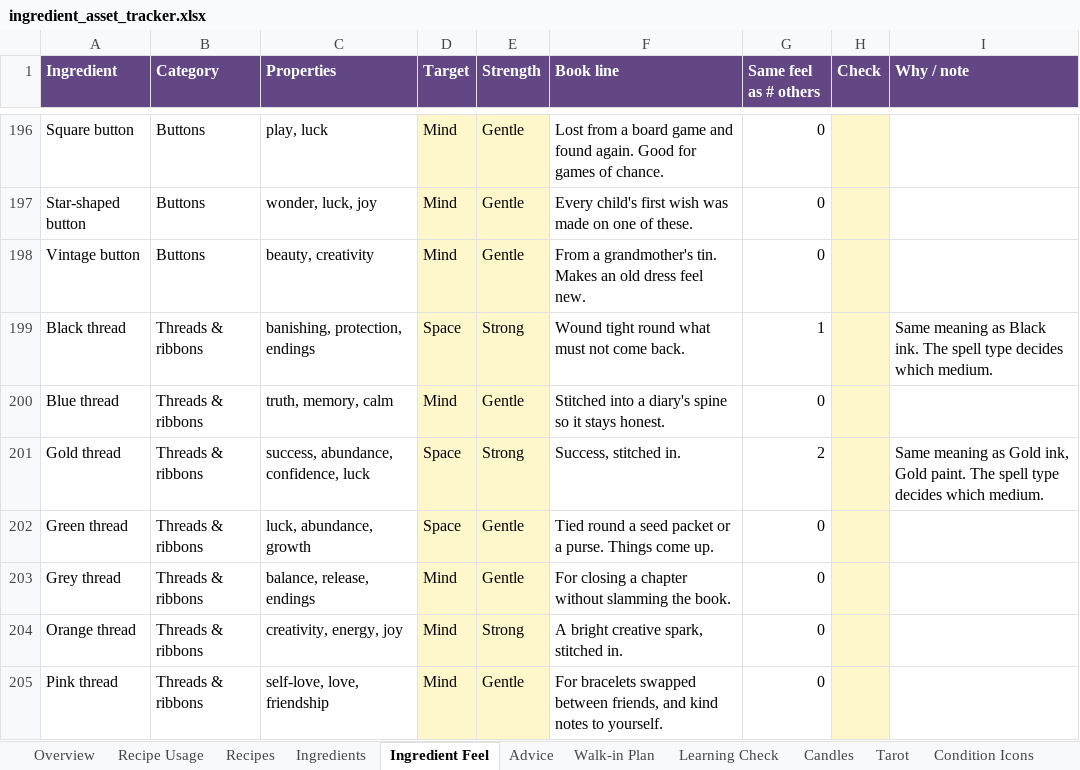
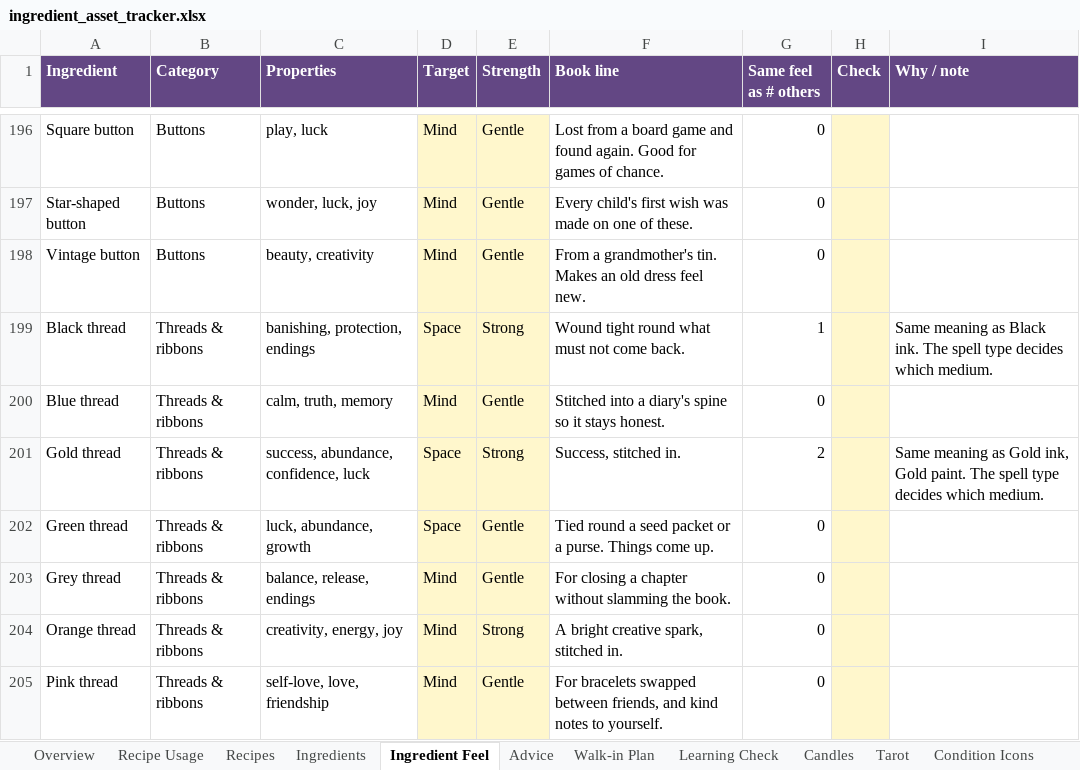
Before and after one commit to you36911-lab/The-Loveborne-Witchs-Emporium, an Excel workbook: ingredient_asset_tracker.xlsx, sheet Ingredient Feel, drawn as a sheet; only a part is shown, gaps mark what is left out; values as stored, in another font and other column widths than the file's, no borders; charts and pictures not drawn; the diff names each change by its address in the sheet, - before the commit and + after, or states it on an @@ line.

```diff
--- a/ingredient_asset_tracker.xlsx (sheet Ingredient Feel)
+++ b/ingredient_asset_tracker.xlsx (sheet Ingredient Feel)
-C200 (Properties): truth, memory, calm
+C200 (Properties): calm, truth, memory
```
Also changed, not shown: hidden cells, 2 other files.
